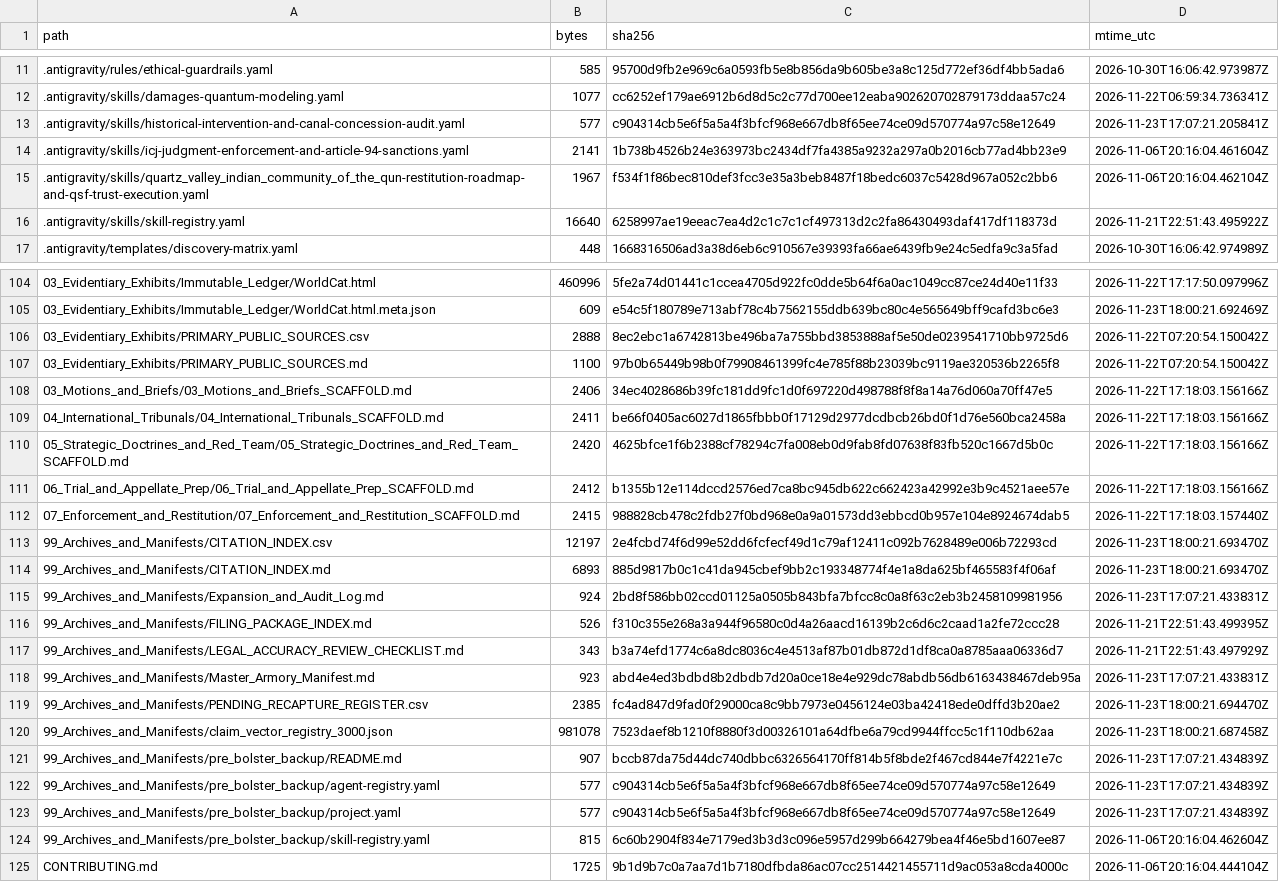
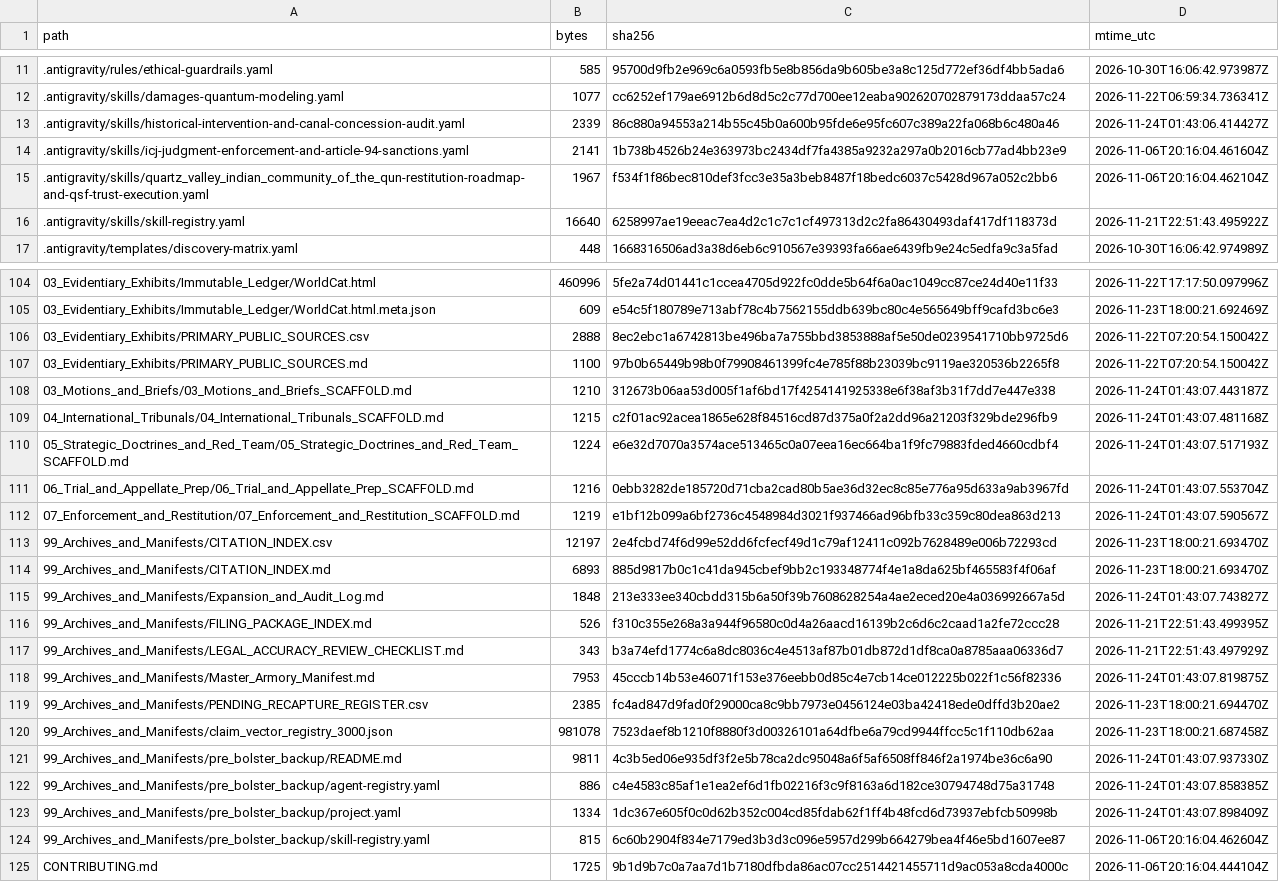
Before and after one commit to GlobalRestitutionAlliance/turtle-island-us-ca-quartz-valley-indian-community-of-the-qu-master-litigation, a CSV file: 99_Archives_and_Manifests/MANIFEST_SHA256.csv, drawn as a sheet; only a part is shown, gaps mark what is left out; the diff covers the shown part only.

```diff
--- a/99_Archives_and_Manifests/MANIFEST_SHA256.csv
+++ b/99_Archives_and_Manifests/MANIFEST_SHA256.csv
@@ -12,3 +12,3 @@ path,bytes,sha256,mtime_utc
 .antigravity/skills/damages-quantum-modeling.yaml,1077,cc6252ef179ae6912b6d8d5c2c77d700ee12eaba902620702879173ddaa57c24,2026-11-22T06:59:34.736341Z
-.antigravity/skills/historical-intervention-and-canal-concession-audit.yaml,577,c904314cb5e6f5a5a4f3bfcf968e667db8f65ee74ce09d570774a97c58e12649,2026-11-23T17:07:21.205841Z
+.antigravity/skills/historical-intervention-and-canal-concession-audit.yaml,2339,86c880a94553a214b55c45b0a600b95fde6e95fc607c389a22fa068b6c480a46,2026-11-24T01:43:06.414427Z
 .antigravity/skills/icj-judgment-enforcement-and-article-94-sanctions.yaml,2141,1b738b4526b24e363973bc2434df7fa4385a9232a297a0b2016cb77ad4bb23e9,2026-11-06T20:16:04.461604Z
@@ -107,18 +107,18 @@ path,bytes,sha256,mtime_utc
 03_Evidentiary_Exhibits/PRIMARY_PUBLIC_SOURCES.md,1100,97b0b65449b98b0f79908461399fc4e785f88b23039bc9119ae320536b2265f8,2026-11-22T07:20:54.150042Z
-03_Motions_and_Briefs/03_Motions_and_Briefs_SCAFFOLD.md,2406,34ec4028686b39fc181dd9fc1d0f697220d498788f8f8a14a76d060a70ff47e5,2026-11-22T17:18:03.156166Z
-04_International_Tribunals/04_International_Tribunals_SCAFFOLD.md,2411,be66f0405ac6027d1865fbbb0f17129d2977dcdbcb26bd0f1d76e560bca2458a,2026-11-22T17:18:03.156166Z
-05_Strategic_Doctrines_and_Red_Team/05_Strategic_Doctrines_and_Red_Team_SCAFFOLD.md,2420,4625bfce1f6b2388cf78294c7fa008eb0d9fab8fd07638f83fb520c1667d5b0c,2026-11-22T17:18:03.156166Z
-06_Trial_and_Appellate_Prep/06_Trial_and_Appellate_Prep_SCAFFOLD.md,2412,b1355b12e114dccd2576ed7ca8bc945db622c662423a42992e3b9c4521aee57e,2026-11-22T17:18:03.156166Z
-07_Enforcement_and_Restitution/07_Enforcement_and_Restitution_SCAFFOLD.md,2415,988828cb478c2fdb27f0bd968e0a9a01573dd3ebbcd0b957e104e8924674dab5,2026-11-22T17:18:03.157440Z
+03_Motions_and_Briefs/03_Motions_and_Briefs_SCAFFOLD.md,1210,312673b06aa53d005f1af6bd17f4254141925338e6f38af3b31f7dd7e447e338,2026-11-24T01:43:07.443187Z
+04_International_Tribunals/04_International_Tribunals_SCAFFOLD.md,1215,c2f01ac92acea1865e628f84516cd87d375a0f2a2dd96a21203f329bde296fb9,2026-11-24T01:43:07.481168Z
+05_Strategic_Doctrines_and_Red_Team/05_Strategic_Doctrines_and_Red_Team_SCAFFOLD.md,1224,e6e32d7070a3574ace513465c0a07eea16ec664ba1f9fc79883fded4660cdbf4,2026-11-24T01:43:07.517193Z
+06_Trial_and_Appellate_Prep/06_Trial_and_Appellate_Prep_SCAFFOLD.md,1216,0ebb3282de185720d71cba2cad80b5ae36d32ec8c85e776a95d633a9ab3967fd,2026-11-24T01:43:07.553704Z
+07_Enforcement_and_Restitution/07_Enforcement_and_Restitution_SCAFFOLD.md,1219,e1bf12b099a6bf2736c4548984d3021f937466ad96bfb33c359c80dea863d213,2026-11-24T01:43:07.590567Z
 99_Archives_and_Manifests/CITATION_INDEX.csv,12197,2e4fcbd74f6d99e52dd6fcfecf49d1c79af12411c092b7628489e006b72293cd,2026-11-23T18:00:21.693470Z
 99_Archives_and_Manifests/CITATION_INDEX.md,6893,885d9817b0c1c41da945cbef9bb2c193348774f4e1a8da625bf465583f4f06af,2026-11-23T18:00:21.693470Z
-99_Archives_and_Manifests/Expansion_and_Audit_Log.md,924,2bd8f586bb02ccd01125a0505b843bfa7bfcc8c0a8f63c2eb3b2458109981956,2026-11-23T17:07:21.433831Z
+99_Archives_and_Manifests/Expansion_and_Audit_Log.md,1848,213e333ee340cbdd315b6a50f39b7608628254a4ae2eced20e4a036992667a5d,2026-11-24T01:43:07.743827Z
 99_Archives_and_Manifests/FILING_PACKAGE_INDEX.md,526,f310c355e268a3a944f96580c0d4a26aacd16139b2c6d6c2caad1a2fe72ccc28,2026-11-21T22:51:43.499395Z
 99_Archives_and_Manifests/LEGAL_ACCURACY_REVIEW_CHECKLIST.md,343,b3a74efd1774c6a8dc8036c4e4513af87b01db872d1df8ca0a8785aaa06336d7,2026-11-21T22:51:43.497929Z
-99_Archives_and_Manifests/Master_Armory_Manifest.md,923,abd4e4ed3bdbd8b2dbdb7d20a0ce18e4e929dc78abdb56db6163438467deb95a,2026-11-23T17:07:21.433831Z
+99_Archives_and_Manifests/Master_Armory_Manifest.md,7953,45cccb14b53e46071f153e376eebb0d85c4e7cb14ce012225b022f1c56f82336,2026-11-24T01:43:07.819875Z
 99_Archives_and_Manifests/PENDING_RECAPTURE_REGISTER.csv,2385,fc4ad847d9fad0f29000ca8c9bb7973e0456124e03ba42418ede0dffd3b20ae2,2026-11-23T18:00:21.694470Z
 99_Archives_and_Manifests/claim_vector_registry_3000.json,981078,7523daef8b1210f8880f3d00326101a64dfbe6a79cd9944ffcc5c1f110db62aa,2026-11-23T18:00:21.687458Z
-99_Archives_and_Manifests/pre_bolster_backup/README.md,907,bccb87da75d44dc740dbbc6326564170ff814b5f8bde2f467cd844e7f4221e7c,2026-11-23T17:07:21.434839Z
-99_Archives_and_Manifests/pre_bolster_backup/agent-registry.yaml,577,c904314cb5e6f5a5a4f3bfcf968e667db8f65ee74ce09d570774a97c58e12649,2026-11-23T17:07:21.434839Z
-99_Archives_and_Manifests/pre_bolster_backup/project.yaml,577,c904314cb5e6f5a5a4f3bfcf968e667db8f65ee74ce09d570774a97c58e12649,2026-11-23T17:07:21.434839Z
+99_Archives_and_Manifests/pre_bolster_backup/README.md,9811,4c3b5ed06e935df3f2e5b78ca2dc95048a6f5af6508ff846f2a1974be36c6a90,2026-11-24T01:43:07.937330Z
+99_Archives_and_Manifests/pre_bolster_backup/agent-registry.yaml,886,c4e4583c85af1e1ea2ef6d1fb02216f3c9f8163a6d182ce30794748d75a31748,2026-11-24T01:43:07.858385Z
+99_Archives_and_Manifests/pre_bolster_backup/project.yaml,1334,1dc367e605f0c0d62b352c004cd85fdab62f1ff4b48fcd6d73937ebfcb50998b,2026-11-24T01:43:07.898409Z
 99_Archives_and_Manifests/pre_bolster_backup/skill-registry.yaml,815,6c60b2904f834e7179ed3b3d3c096e5957d299b664279bea4f46e5bd1607ee87,2026-11-06T20:16:04.462604Z
```
Also changed, not shown: 77 edited cells elsewhere in this file, 37 other files.
